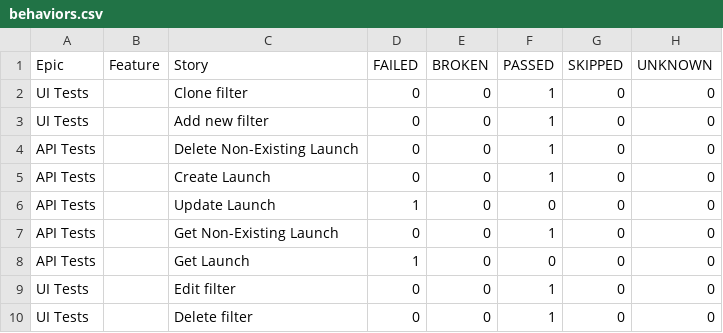
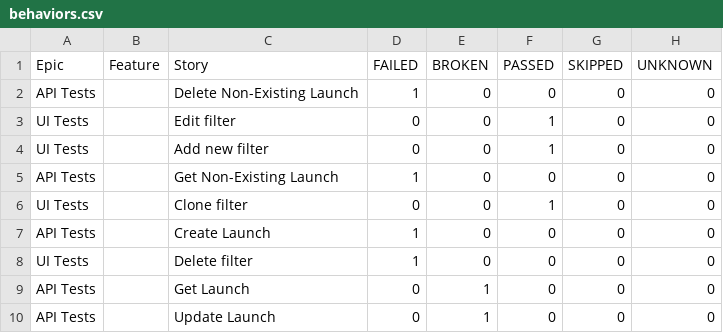
Before and after one commit to Solosnyuk/report-portal-Selenide-Test, a CSV file: data/behaviors.csv, drawn as a sheet.

```diff
--- a/data/behaviors.csv
+++ b/data/behaviors.csv
@@ -1,10 +1,10 @@
 "Epic","Feature","Story","FAILED","BROKEN","PASSED","SKIPPED","UNKNOWN"
+"API Tests","","Delete Non-Existing Launch","1","0","0","0","0"
+"UI Tests","","Edit filter","0","0","1","0","0"
+"UI Tests","","Add new filter","0","0","1","0","0"
+"API Tests","","Get Non-Existing Launch","1","0","0","0","0"
 "UI Tests","","Clone filter","0","0","1","0","0"
-"UI Tests","","Add new filter","0","0","1","0","0"
-"API Tests","","Delete Non-Existing Launch","0","0","1","0","0"
-"API Tests","","Create Launch","0","0","1","0","0"
-"API Tests","","Update Launch","1","0","0","0","0"
-"API Tests","","Get Non-Existing Launch","0","0","1","0","0"
-"API Tests","","Get Launch","1","0","0","0","0"
-"UI Tests","","Edit filter","0","0","1","0","0"
-"UI Tests","","Delete filter","0","0","1","0","0"
+"API Tests","","Create Launch","1","0","0","0","0"
+"UI Tests","","Delete filter","1","0","0","0","0"
+"API Tests","","Get Launch","0","1","0","0","0"
+"API Tests","","Update Launch","0","1","0","0","0"
```
Also changed, not shown: data/suites.csv, 31 other files.
